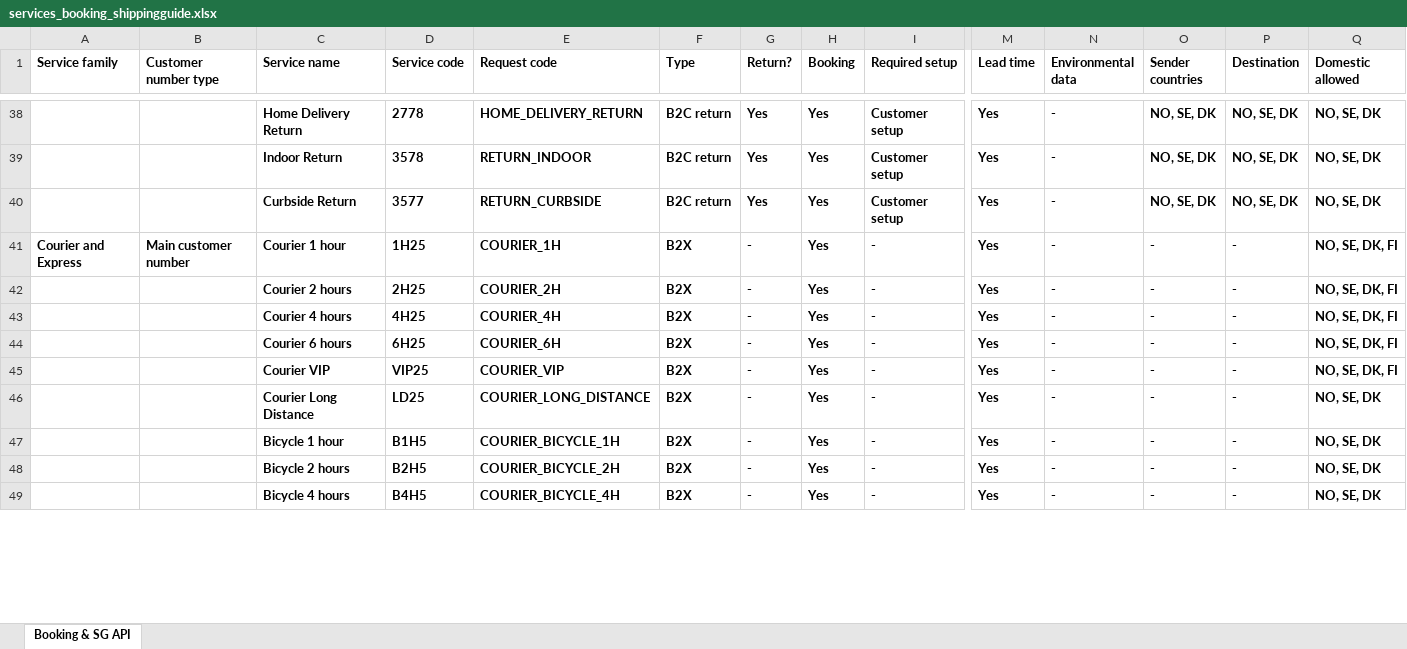
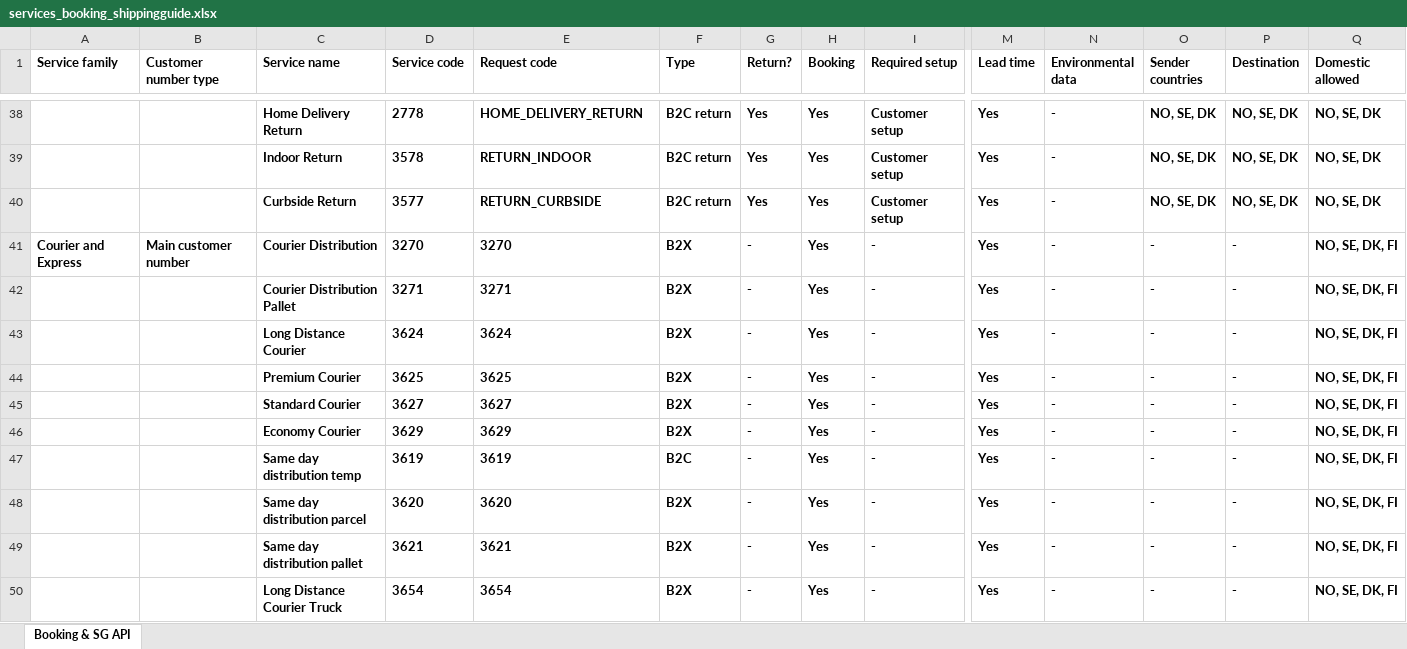
Before and after one commit to bring/developer-site, an Excel workbook: static/services/services_booking_shippingguide.xlsx, sheet Booking & SG API, drawn as a sheet; only a part is shown, gaps mark what is left out; values as stored, in another font and other column widths than the file's, no borders; addresses are those after the commit; rows hold the shown columns only; the diff covers the shown part only; the diff names each change by its address in the sheet, - before the commit and + after, or states it on an @@ line.

Commit message:
Add revised courier and distribution services in dev site replacing old courier services in booking-api

```diff
--- a/static/services/services_booking_shippingguide.xlsx (sheet Booking & SG API)
+++ b/static/services/services_booking_shippingguide.xlsx (sheet Booking & SG API)
-C41 (Service name): Courier 1 hour
+C41 (Service name): Courier Distribution
-D41 (Service code): 1H25
+D41 (Service code): 3270
-E41 (Request code): COURIER_1H
+E41 (Request code): 3270
-C42 (Service name): Courier 2 hours
+C42 (Service name): Courier Distribution Pallet
-D42 (Service code): 2H25
+D42 (Service code): 3271
-E42 (Request code): COURIER_2H
+E42 (Request code): 3271
-C43 (Service name): Courier 4 hours
+C43 (Service name): Long Distance Courier
-D43 (Service code): 4H25
+D43 (Service code): 3624
-E43 (Request code): COURIER_4H
+E43 (Request code): 3624
-C44 (Service name): Courier 6 hours
+C44 (Service name): Premium Courier
-D44 (Service code): 6H25
+D44 (Service code): 3625
-E44 (Request code): COURIER_6H
+E44 (Request code): 3625
-C45 (Service name): Courier VIP
+C45 (Service name): Standard Courier
-D45 (Service code): VIP25
+D45 (Service code): 3627
-E45 (Request code): COURIER_VIP
+E45 (Request code): 3627
-C46 (Service name): Courier Long Distance
+C46 (Service name): Economy Courier
-D46 (Service code): LD25
+D46 (Service code): 3629
-E46 (Request code): COURIER_LONG_DISTANCE
+E46 (Request code): 3629
-Q46 (Domestic allowed): NO, SE, DK
+Q46 (Domestic allowed): NO, SE, DK, FI
+row 47:  |  | Same day distribution temp | 3619 | 3619 | B2C | - | Yes | - | Yes | - | - | - | NO, SE, DK, FI
-C48 (Service name): Bicycle 1 hour
+C48 (Service name): Same day distribution parcel
-D48 (Service code): B1H5
+D48 (Service code): 3620
-E48 (Request code): COURIER_BICYCLE_1H
+E48 (Request code): 3620
-Q48:Q50 (Domestic allowed): NO, SE, DK
+Q48:Q50 (Domestic allowed): NO, SE, DK, FI
-C49 (Service name): Bicycle 2 hours
+C49 (Service name): Same day distribution pallet
-D49 (Service code): B2H5
+D49 (Service code): 3621
-E49 (Request code): COURIER_BICYCLE_2H
+E49 (Request code): 3621
-C50 (Service name): Bicycle 4 hours
+C50 (Service name): Long Distance Courier Truck
-D50 (Service code): B4H5
+D50 (Service code): 3654
-E50 (Request code): COURIER_BICYCLE_4H
+E50 (Request code): 3654
```
Also changed, not shown: 4 added rows and 11 edited cells elsewhere in this sheet, 2 other files.
